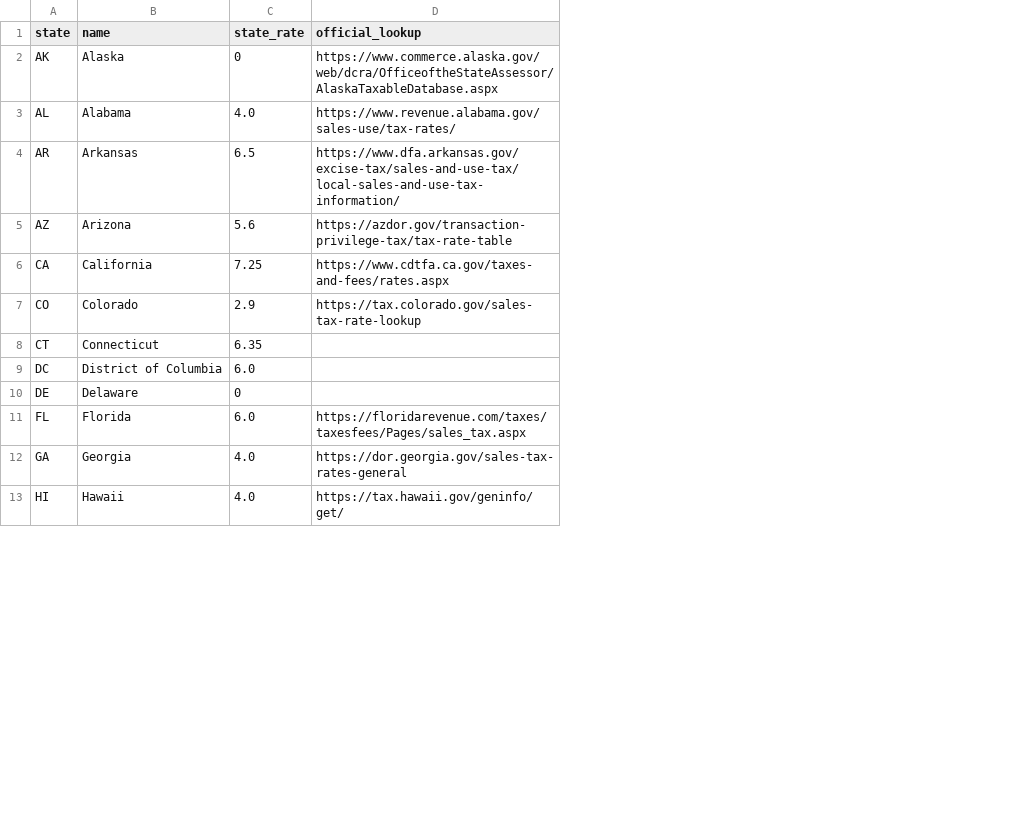
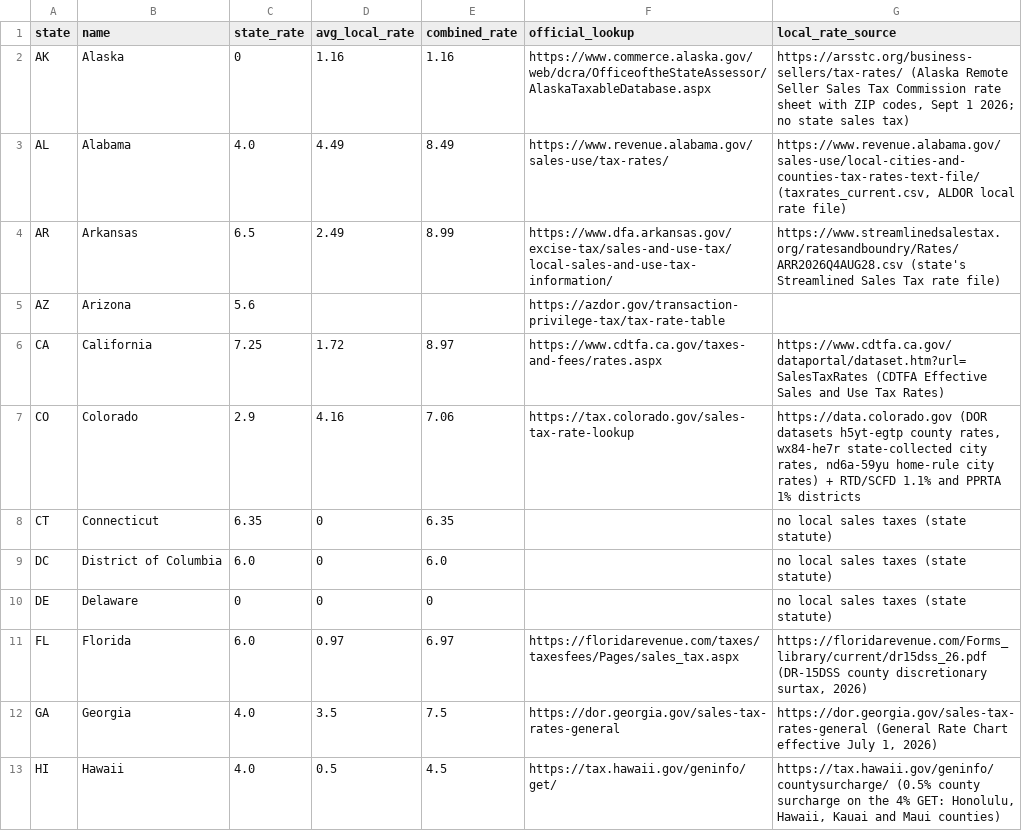
Before and after one commit to suncal/tax-tables, a CSV file: data/us-sales-tax-by-state-2026.csv, drawn as a sheet; only a part is shown; the diff names each change by its address in the sheet, - before the commit and + after, or states it on an @@ line.

Commit message:
Update tax tables (2026-09-13)

```diff
--- a/data/us-sales-tax-by-state-2026.csv
+++ b/data/us-sales-tax-by-state-2026.csv
+column D (avg_local_rate), rows 2-13: 1.16 | 4.49 | 2.49 |  | 1.72 | 4.16 | 0 | 0 | 0 | 0.97 | 3.5 | 0.5
+column E (combined_rate), rows 2-13: 1.16 | 8.49 | 8.99 |  | 8.97 | 7.06 | 6.35 | 6.0 | 0 | 6.97 | 7.5 | 4.5
+column G (local_rate_source), rows 2-13: https://arsstc.org/business-sellers/tax-rates/ (Alaska Remote Seller Sales Tax Commission rate sheet with ZIP codes, Sept 1 2026; no state sales tax) | https://www.revenue.alabama.gov/sales-use/local-cities-and-counties-tax-rates-text-file/ (taxrates_current.csv, ALDOR local rate file) | https://www.streamlinedsalestax.org/ratesandboundry/Rates/ARR2026Q4AUG28.csv (state's Streamlined Sales Tax rate file) |  | https://www.cdtfa.ca.gov/dataportal/dataset.htm?url=SalesTaxRates (CDTFA Effective Sales and Use Tax Rates) | https://data.colorado.gov (DOR datasets h5yt-egtp county rates, wx84-he7r state-collected city rates, nd6a-59yu home-rule city rates) + RTD/SCFD 1.1% and PPRTA 1% districts | no local sales taxes (state statute) | no local sales taxes (state statute) | no local sales taxes (state statute) | https://floridarevenue.com/Forms_library/current/dr15dss_26.pdf (DR-15DSS county discretionary surtax, 2026) | https://dor.georgia.gov/sales-tax-rates-general (General Rate Chart effective July 1, 2026) | https://tax.hawaii.gov/geninfo/countysurcharge/ (0.5% county surcharge on the 4% GET: Honolulu, Hawaii, Kauai and Maui counties)
```
Also changed, not shown: data/us-sales-tax-cities-2026.csv, 1 other file.
